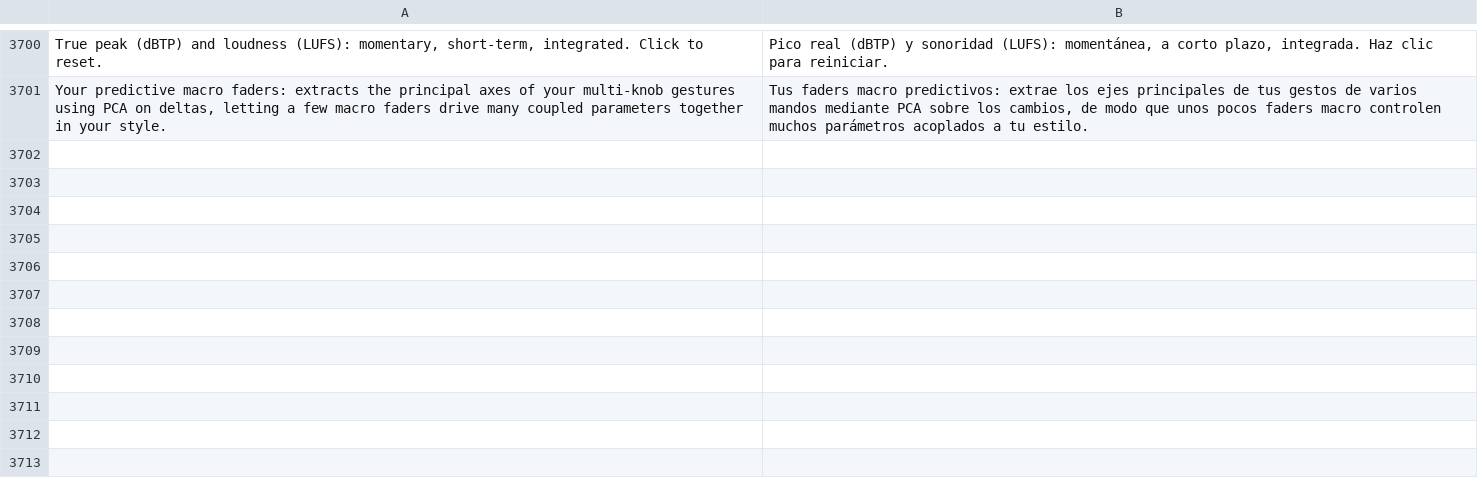
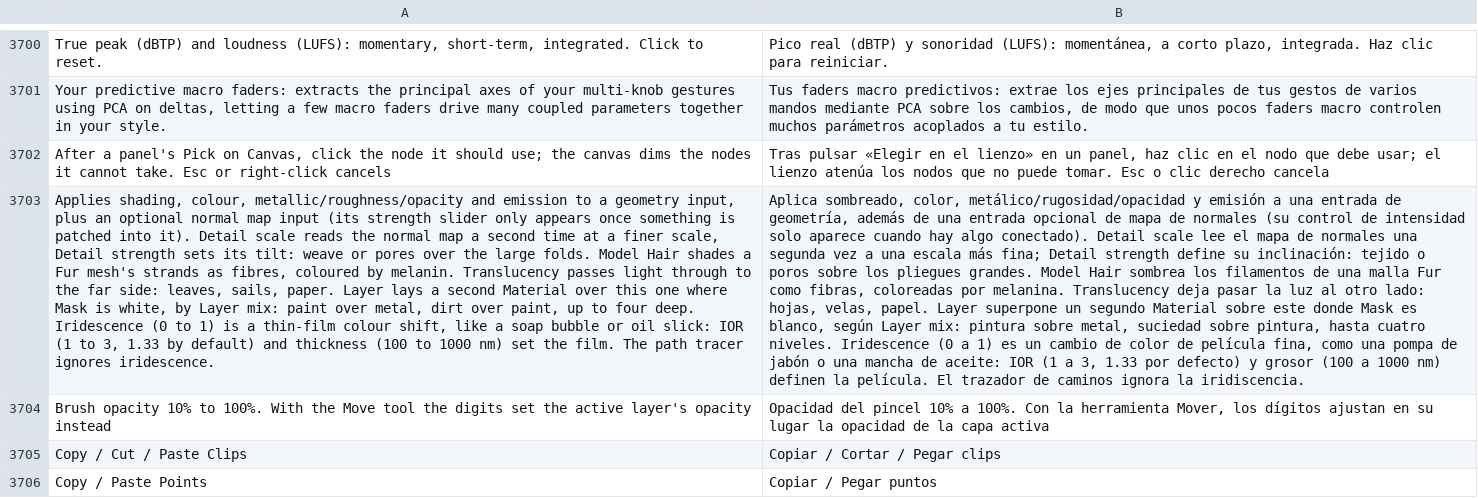
Before and after one commit to n1m21n/Infinite, a TSV file: resources/lang/es.tsv, drawn as a sheet; only a part is shown, gaps mark what is left out; the diff covers the shown part only; the diff names each change by its address in the sheet, - before the commit and + after, or states it on an @@ line.

```diff
--- a/resources/lang/es.tsv
+++ b/resources/lang/es.tsv
+row 3702: After a panel's Pick on Canvas, click the node it should use; the canvas dims the nodes it cannot take. Esc or right-click cancels | Tras pulsar «Elegir en el lienzo» en un panel, haz clic en el nodo que debe usar; el lienzo atenúa los nodos que no puede tomar. Esc o clic derecho cancela
+row 3703: Applies shading, colour, metallic/roughness/opacity and emission to a geometry input, plus an optional normal map input (its strength slider only appears once something is patched into it). Detail scale reads the normal map a second time at a finer scale, Detail strength sets its tilt: weave or pores over the large folds. Model Hair shades a Fur mesh's strands as fibres, coloured by melanin. Translucency passes light through to the far side: leaves, sails, paper. Layer lays a second Material over this one where Mask is white, by Layer mix: paint over metal, dirt over paint, up to four deep. Iridescence (0 to 1) is a thin-film colour shift, like a soap bubble or oil slick: IOR (1 to 3, 1.33 by default) and thickness (100 to 1000 nm) set the film. The path tracer ignores iridescence. | Aplica sombreado, color, metálico/rugosidad/opacidad y emisión a una entrada de geometría, además de una entrada opcional de mapa de normales (su control de intensidad solo aparece cuando hay algo conectado). Detail scale lee el mapa de normales una segunda vez a una escala más fina; Detail strength define su inclinación: tejido o poros sobre los pliegues grandes. Model Hair sombrea los filamentos de una malla Fur como fibras, coloreadas por melanina. Translucency deja pasar la luz al otro lado: hojas, velas, papel. Layer superpone un segundo Material sobre este donde Mask es blanco, según Layer mix: pintura sobre metal, suciedad sobre pintura, hasta cuatro niveles. Iridescence (0 a 1) es un cambio de color de película fina, como una pompa de jabón o una mancha de aceite: IOR (1 a 3, 1.33 por defecto) y grosor (100 a 1000 nm) definen la película. El trazador de caminos ignora la iridiscencia.
+row 3704: Brush opacity 10% to 100%. With the Move tool the digits set the active layer's opacity instead | Opacidad del pincel 10% a 100%. Con la herramienta Mover, los dígitos ajustan en su lugar la opacidad de la capa activa
+row 3705: Copy / Cut / Paste Clips | Copiar / Cortar / Pegar clips
+row 3706: Copy / Paste Points | Copiar / Pegar puntos
```
Also changed, not shown: 5 added rows elsewhere in this file, resources/lang/de.tsv, resources/lang/zh.tsv, 3 other files.
